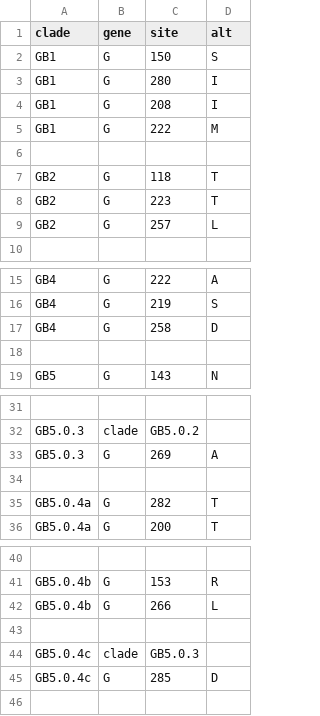
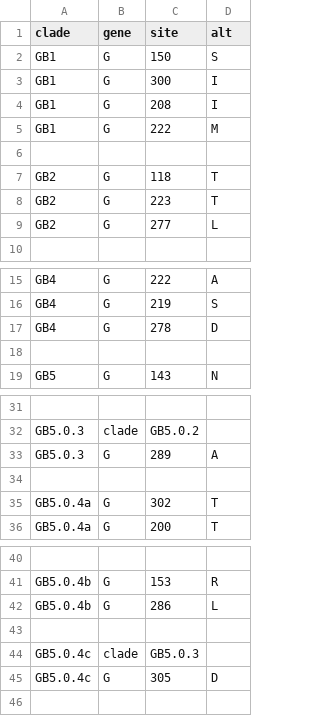
Before and after one commit to nextstrain/rsv, a TSV file: config/clades_G_b.tsv, drawn as a sheet; only a part is shown, gaps mark what is left out; the diff covers the shown part only; the diff names each change by its address in the sheet, - before the commit and + after, or states it on an @@ line.

```diff
--- a/config/clades_G_b.tsv
+++ b/config/clades_G_b.tsv
-C3 (site): 280
+C3 (site): 300
-C9 (site): 257
+C9 (site): 277
-C17 (site): 258
+C17 (site): 278
-C33 (site): 269
+C33 (site): 289
-C35 (site): 282
+C35 (site): 302
-C42 (site): 266
+C42 (site): 286
-C45 (site): 285
+C45 (site): 305
```
Also changed, not shown: 1 edited cell elsewhere in this file, config/clades_G_a.tsv.
